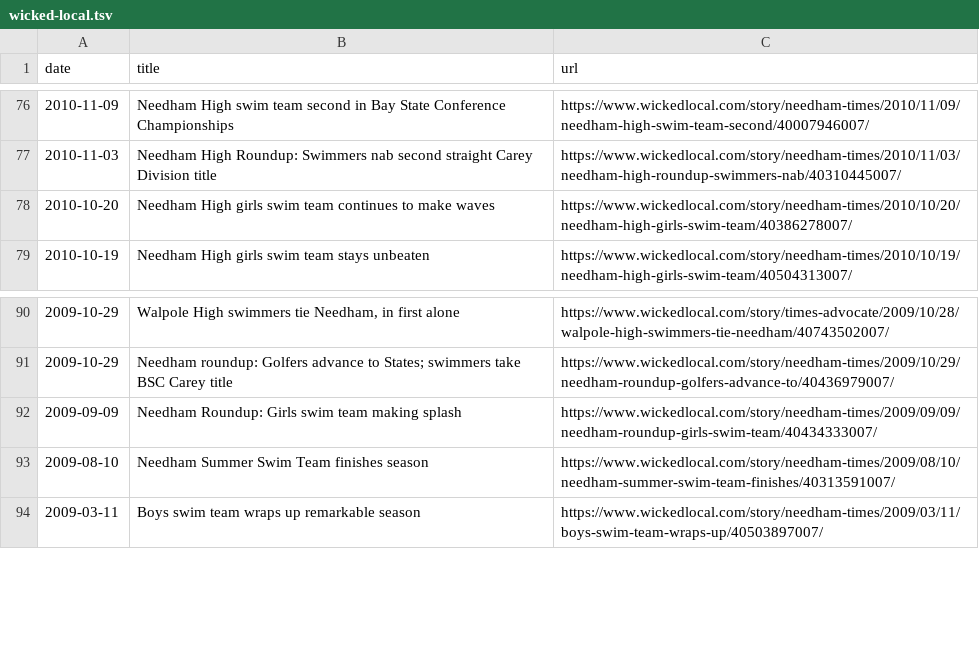
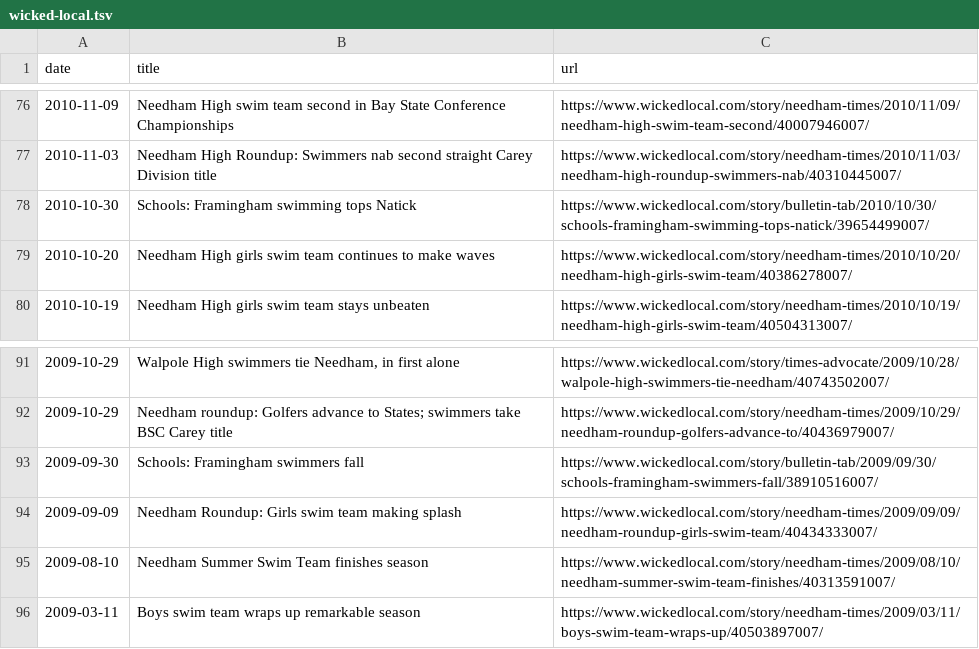
Before and after one commit to needhamswive/needhamswive.github.io, a TSV file: _data/high-school/archives/sources/wicked-local.tsv, drawn as a sheet; only a part is shown, gaps mark what is left out.

```diff
--- a/_data/high-school/archives/sources/wicked-local.tsv
+++ b/_data/high-school/archives/sources/wicked-local.tsv
@@ -77,2 +77,3 @@ date	title	url
 2010-11-03	Needham High Roundup: Swimmers nab second straight Carey Division title	https://www.wickedlocal.com/story/needham-times/2010/11/03/needham-high-roundup-swimmers-nab/40310445007/
+2010-10-30	Schools: Framingham swimming tops Natick	https://www.wickedlocal.com/story/bulletin-tab/2010/10/30/schools-framingham-swimming-tops-natick/39654499007/
 2010-10-20	Needham High girls swim team continues to make waves	https://www.wickedlocal.com/story/needham-times/2010/10/20/needham-high-girls-swim-team/40386278007/
@@ -91,2 +92,3 @@ date	title	url
 2009-10-29	Needham roundup: Golfers advance to States; swimmers take BSC Carey title	https://www.wickedlocal.com/story/needham-times/2009/10/29/needham-roundup-golfers-advance-to/40436979007/
+2009-09-30	Schools: Framingham swimmers fall	https://www.wickedlocal.com/story/bulletin-tab/2009/09/30/schools-framingham-swimmers-fall/38910516007/
 2009-09-09	Needham Roundup: Girls swim team making splash	https://www.wickedlocal.com/story/needham-times/2009/09/09/needham-roundup-girls-swim-team/40434333007/
```
Also changed, not shown: _data/high-school/archives/fall/girls/meet-results/bay-state-conference/dual-meet-results-citations.tsv, 3 other files.
